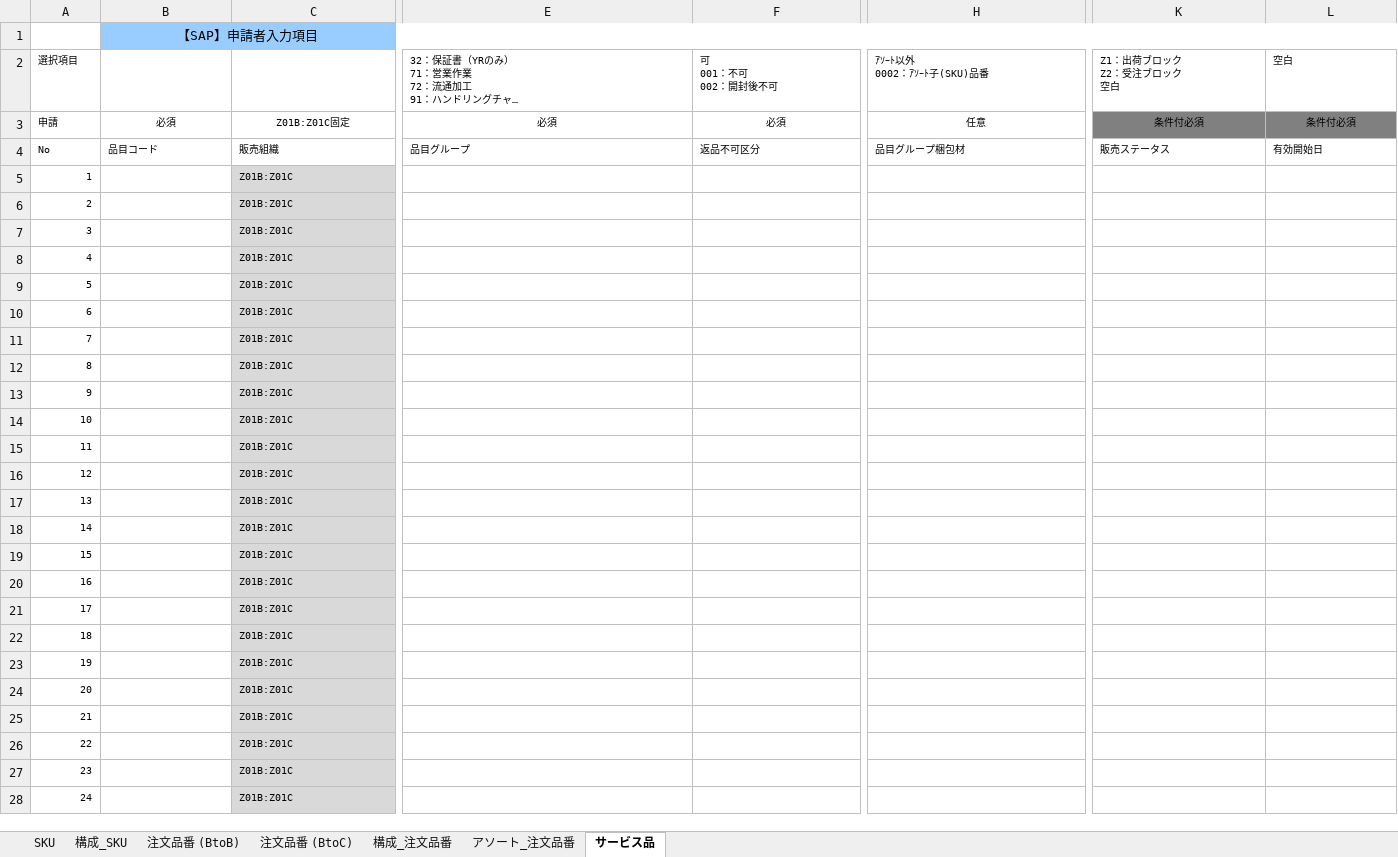
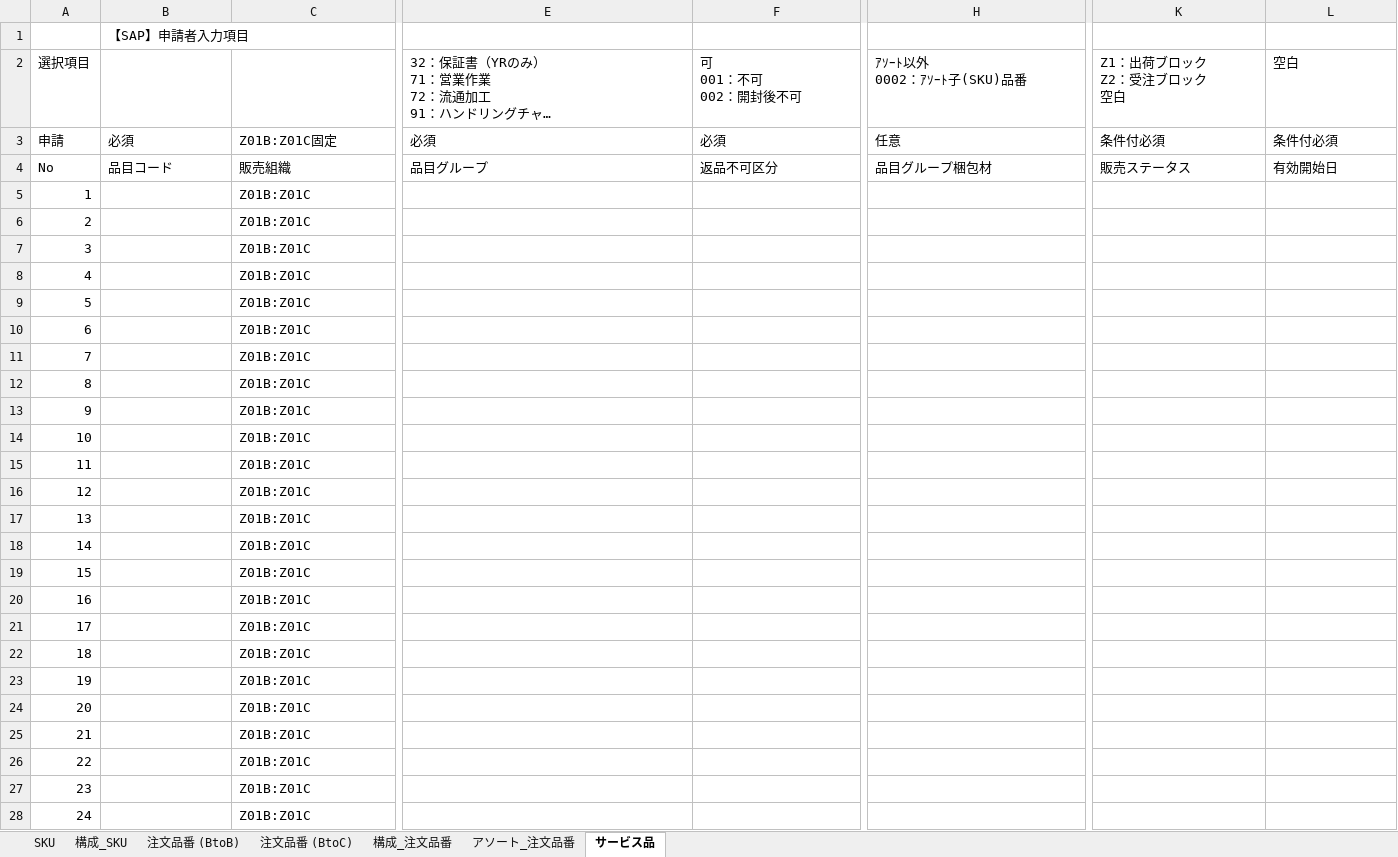
Before and after one commit to ogasawara-sj/hinban-app, an Excel workbook: public/templates/access-register-template.xlsx, sheet サービス品, drawn as a sheet; only a part is shown, gaps mark what is left out; long unchanged cells end in …; values as stored, in another font and other column widths than the file's, no borders; conditional formats not drawn; the diff covers the shown part only; the diff names each change by its address in the sheet, - before the commit and + after, or states it on an @@ line.

```diff
--- a/public/templates/access-register-template.xlsx (sheet サービス品)
+++ b/public/templates/access-register-template.xlsx (sheet サービス品)
-B1:L1 fill: #99CCFF
+B1:L1 fill: none
-B1 alignment: center
+B1 alignment: left
-B1:O1 merged
@@ A2 text size: larger @@
@@ E2:F2 text size: larger @@
@@ H2:L2 text size: larger @@
@@ A3:L3 text size: larger @@
-B3:L3 alignment: center
+B3:L3 alignment: left
-K3:L3 fill: #808080
+K3:L3 fill: none
@@ A4:L4 text size: larger @@
@@ A5:A28 text size: larger @@
-C5:C28 fill: #D9D9D9
+C5:C28 fill: none, text size: larger
```
Also changed, not shown: cell formats and merged cells elsewhere in this sheet, sheet 注文品番 (BtoC), sheet 構成_注文品番, sheet 注文品番 (BtoB), sheet SKU, sheet 構成_SKU, sheet アソート_注文品番, 1 other file.
